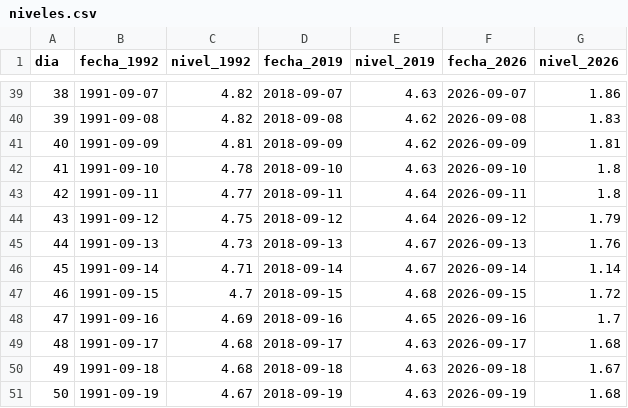
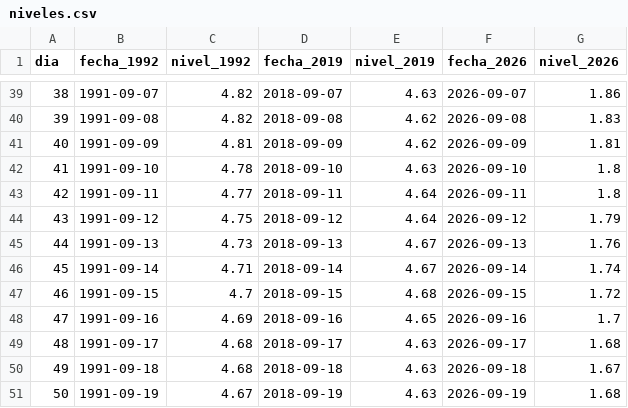
Before and after one commit to juniorsosasalinas-star/monitor-hidrologico-paraguay, a CSV file: concepcion/niveles.csv, drawn as a sheet; only a part is shown, gaps mark what is left out.

Commit message:
Update niveles.csv

```diff
--- a/concepcion/niveles.csv
+++ b/concepcion/niveles.csv
@@ -45,3 +45,3 @@
 44,1991-09-13,4.73,2018-09-13,4.67,2026-09-13,1.76
-45,1991-09-14,4.71,2018-09-14,4.67,2026-09-14,1.14
+45,1991-09-14,4.71,2018-09-14,4.67,2026-09-14,1.74
 46,1991-09-15,4.7,2018-09-15,4.68,2026-09-15,1.72
```
